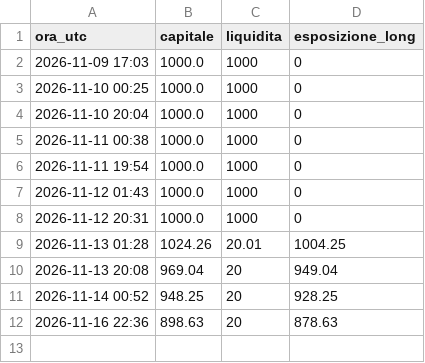
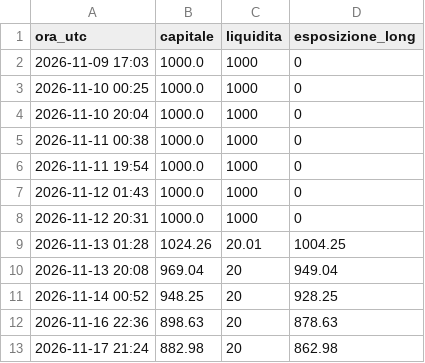
Before and after one commit to gaetano-torrisi/alpaca-test-trading, a CSV file: log/capitale.csv, drawn as a sheet; the diff names each change by its address in the sheet, - before the commit and + after, or states it on an @@ line.

```diff
--- a/log/capitale.csv
+++ b/log/capitale.csv
+row 13: 2026-11-17 21:24 | 882.98 | 20 | 862.98
```
